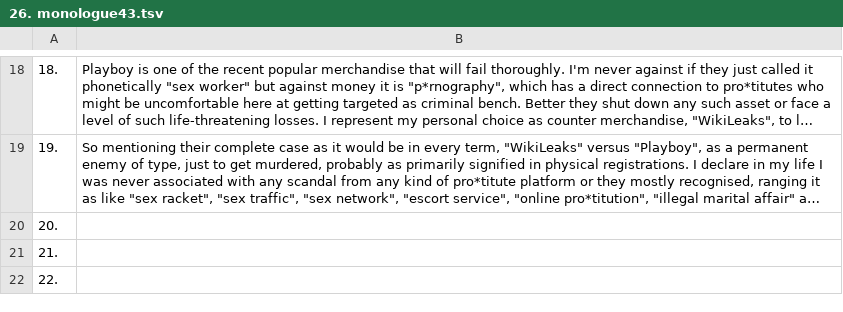
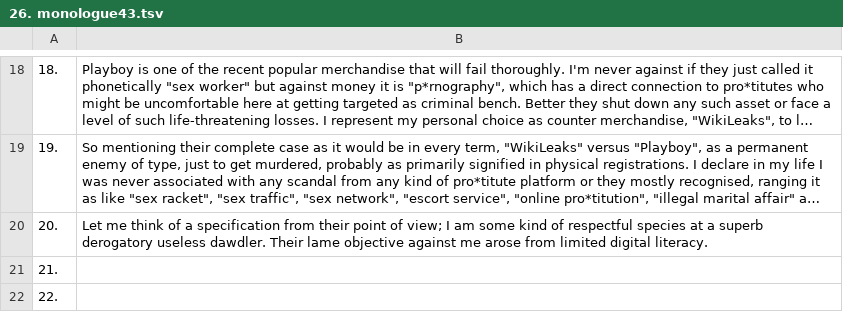
Before and after one commit to openroot/onlyIf31, a TSV file: 1. longVariable47/26. monologue43/26. monologue43.tsv, drawn as a sheet; only a part is shown, gaps mark what is left out; long unchanged cells end in …; the diff names each change by its address in the sheet, - before the commit and + after, or states it on an @@ line.

```diff
--- a/1. longVariable47/26. monologue43/26. monologue43.tsv
+++ b/1. longVariable47/26. monologue43/26. monologue43.tsv
-B20: (empty)
+B20: Let me think of a specification from their point of view; I am some kind of respectful species at a superb derogatory useless dawdler. Their lame objective against me arose from limited digital literacy.
```
Also changed, not shown: 1. longVariable47/1. vitalScience43/1. vitalScience43.tsv.
